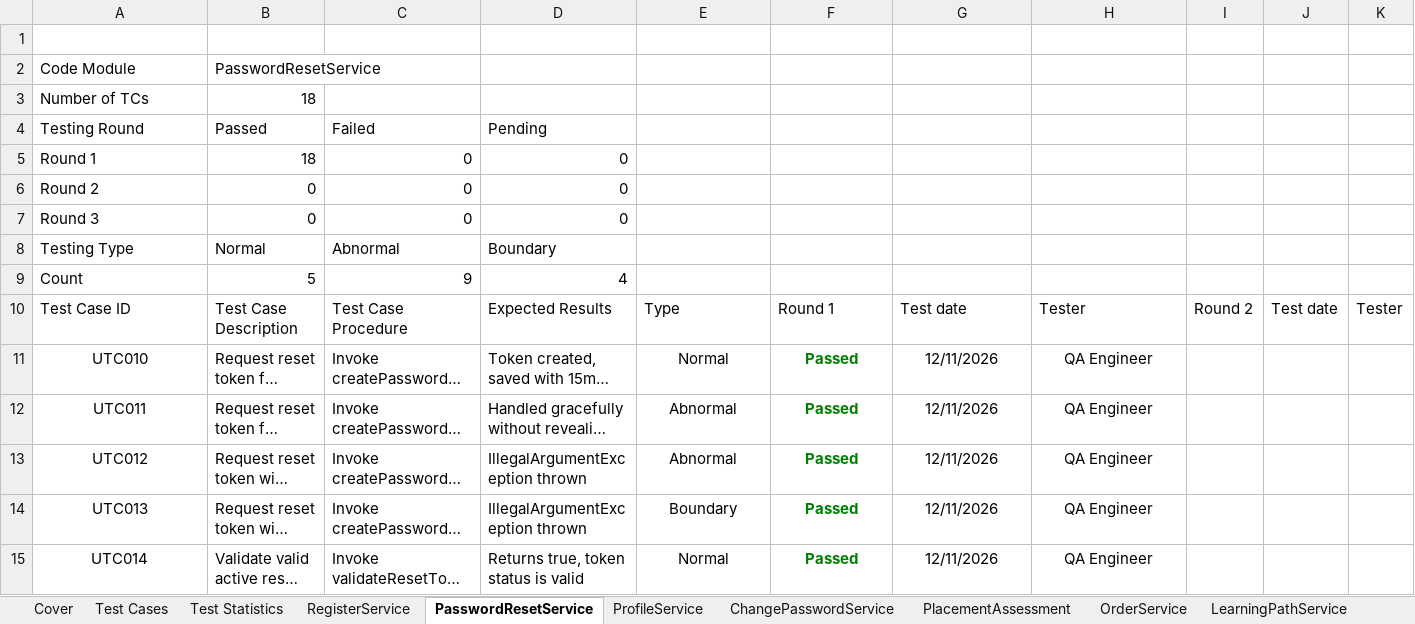
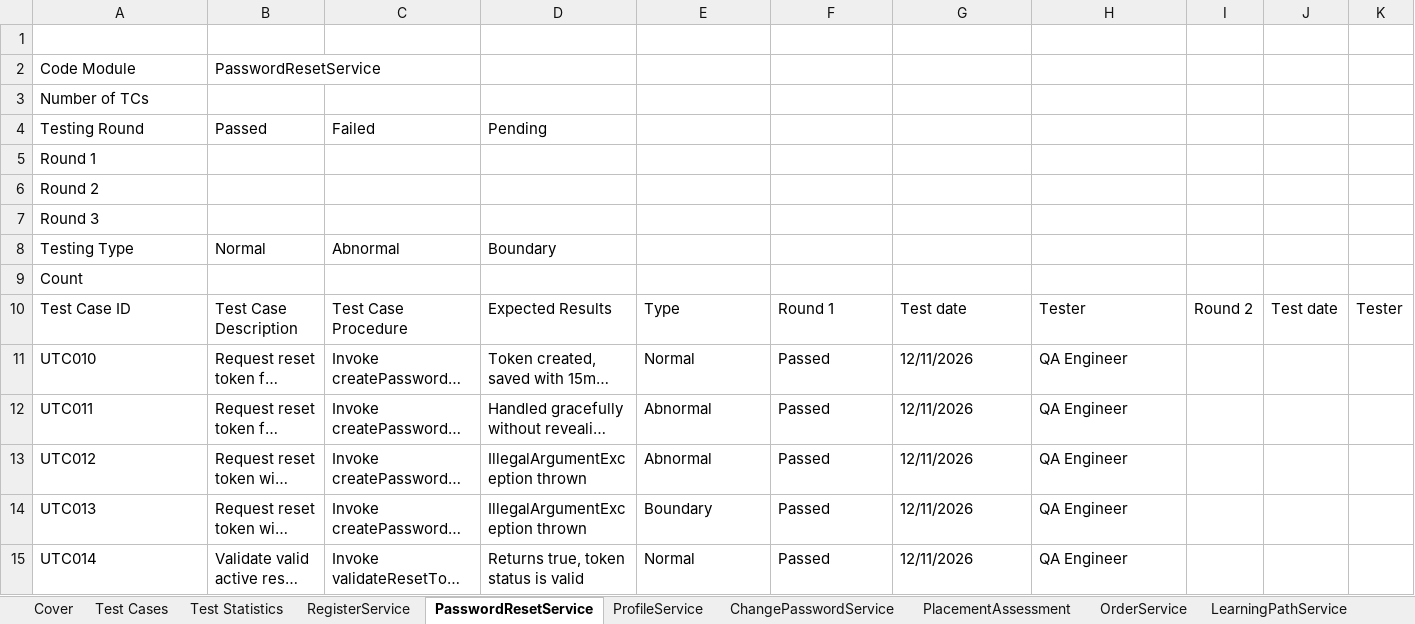
Before and after one commit to hoang132k4/FA26_SEP490-G10, an Excel workbook: Report-5.1_Unit Test_JEPS.xlsx, sheet PasswordResetService, drawn as a sheet; only a part is shown; long unchanged cells end in …; values as stored, in another font and other column widths than the file's, no borders; the diff covers the shown part only; the diff names each change by its address in the sheet, - before the commit and + after, or states it on an @@ line.

```diff
--- a/Report-5.1_Unit Test_JEPS.xlsx (sheet PasswordResetService)
+++ b/Report-5.1_Unit Test_JEPS.xlsx (sheet PasswordResetService)
-B3: 18
+B3: (empty)
-B5: 18
+B5: (empty)
-C5:C7: 0
+C5:C7: (empty)
-D5:D7: 0
+D5:D7: (empty)
-B6:B7: 0
+B6:B7: (empty)
-B9: 5
+B9: (empty)
-C9: 9
+C9: (empty)
-D9: 4
+D9: (empty)
-A11:A15 alignment: center
+A11:A15 alignment: left
-E11:H15 alignment: center
+E11:H15 alignment: left
@@ F11:F15 bold: on → off, text colour: #008000 → black @@
```
Also changed, not shown: cell formats elsewhere in this sheet, sheet Test Statistics, sheet Test Cases, sheet LearningPathService, sheet RegisterService, sheet ChangePasswordService, sheet PlacementAssessment, 3 more sheets, other sheet tabs, charts or pictures, 3 other files.
